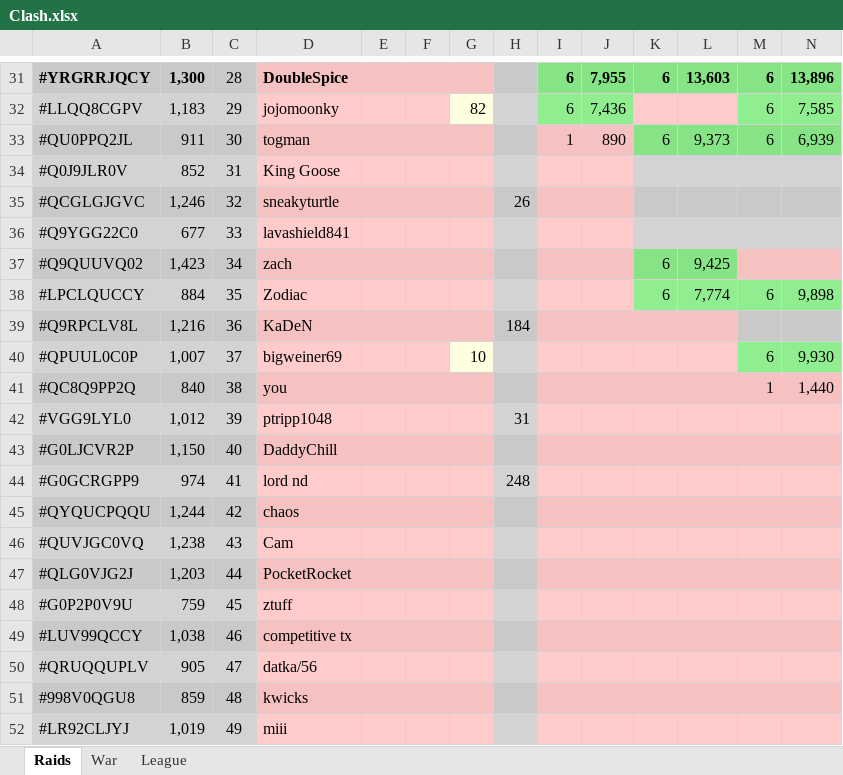
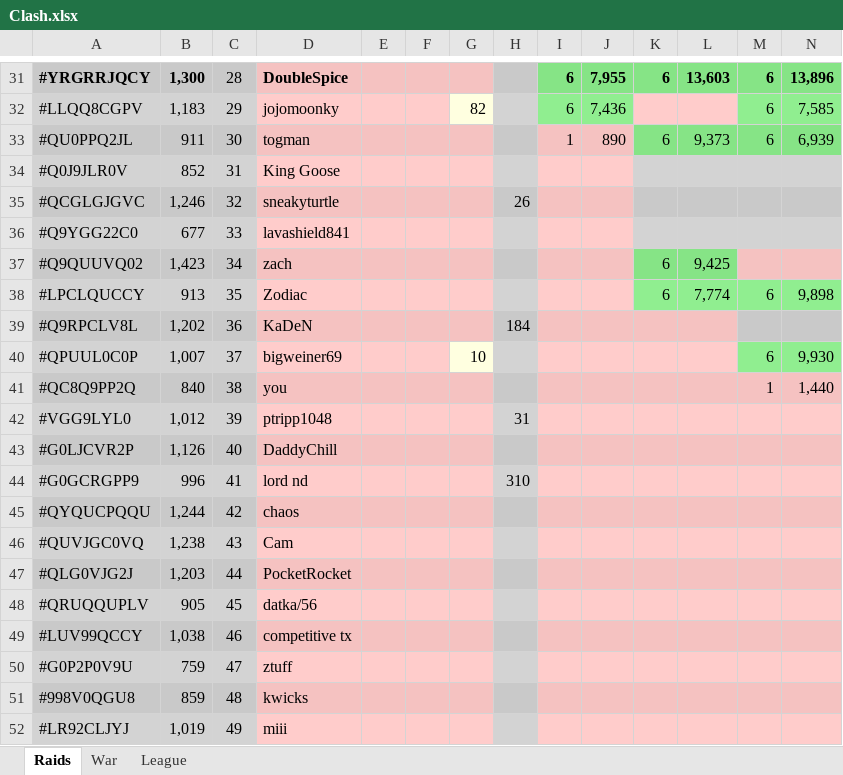
Before and after one commit to KYANI7E/Clans, an Excel workbook: Clash.xlsx, sheet Raids, drawn as a sheet; only a part is shown, gaps mark what is left out; values as stored, in another font and other column widths than the file's, no borders; removed rows and columns are numbered as before the commit, all else as after; rows hold the shown columns only; the diff covers the shown part only; the diff names each change by its address in the sheet, - before the commit and + after, or states it on an @@ line.

Commit message:
updating the clash file from bat manual run

```diff
--- a/Clash.xlsx (sheet Raids)
+++ b/Clash.xlsx (sheet Raids)
-B38: 884
+B38: 913
-B39: 1,216
+B39: 1,202
-B43: 1,150
+B43: 1,126
-B44: 974
+B44: 996
-H44: 248
+H44: 310
-row 48: #G0P2P0V9U | 759 | 45 | ztuff
+row 48: #QRUQQUPLV | 905 | 45 | datka/56
-row 50: #QRUQQUPLV | 905 | 47 | datka/56
+row 50: #G0P2P0V9U | 759 | 47 | ztuff
```
Also changed, not shown: 18 edited cells elsewhere in this sheet.
